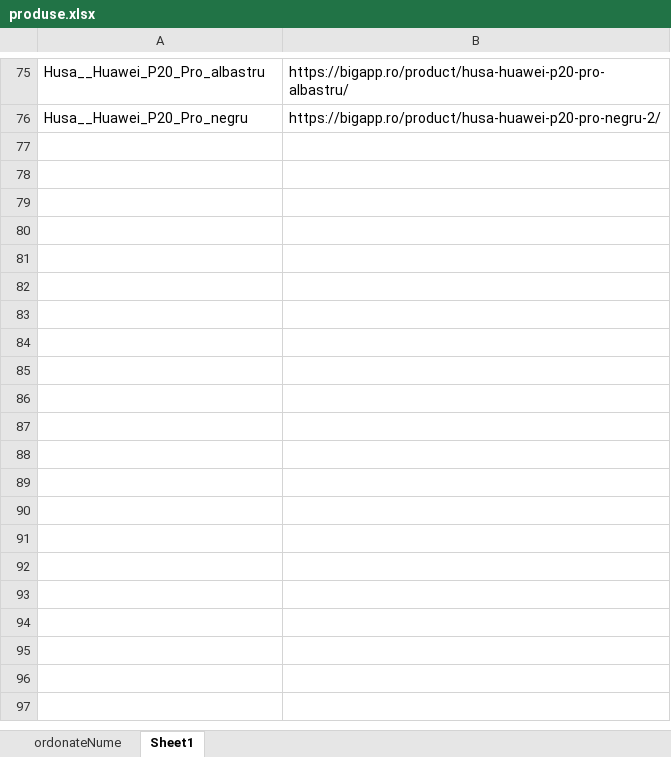
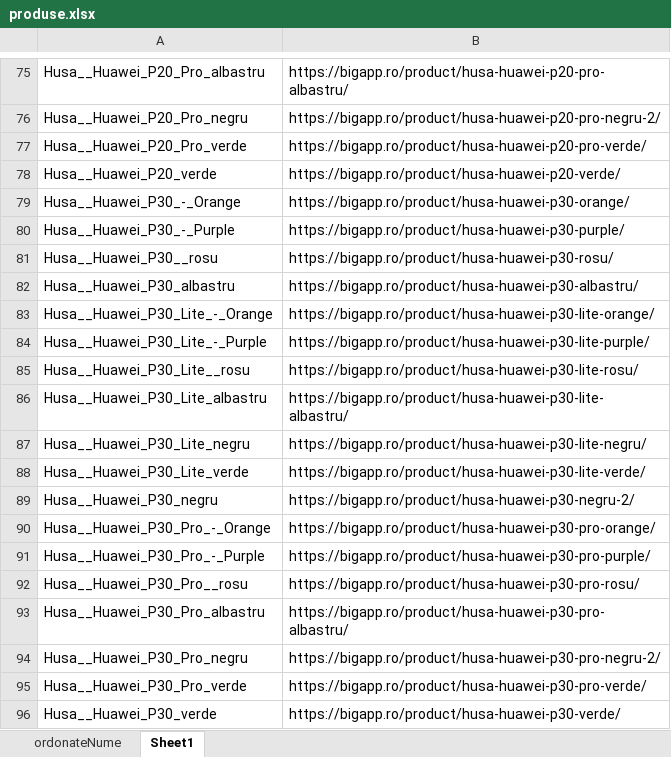
Before and after one commit to gabf48/bigApp, an Excel workbook: src/main/java/scripts/bigapp/bigapp/documents/produse.xlsx, sheet Sheet1, drawn as a sheet; only a part is shown, gaps mark what is left out; values as stored, in another font and other column widths than the file's, no borders; conditional formats not drawn; the diff covers the shown part only; the diff names each change by its address in the sheet, - before the commit and + after, or states it on an @@ line.

Commit message:
update produse.xlsx

```diff
--- a/src/main/java/scripts/bigapp/bigapp/documents/produse.xlsx (sheet Sheet1)
+++ b/src/main/java/scripts/bigapp/bigapp/documents/produse.xlsx (sheet Sheet1)
+row 77: Husa__Huawei_P20_Pro_verde | https://bigapp.ro/product/husa-huawei-p20-pro-verde/
+row 78: Husa__Huawei_P20_verde | https://bigapp.ro/product/husa-huawei-p20-verde/
+row 79: Husa__Huawei_P30_-_Orange | https://bigapp.ro/product/husa-huawei-p30-orange/
+row 80: Husa__Huawei_P30_-_Purple | https://bigapp.ro/product/husa-huawei-p30-purple/
+row 81: Husa__Huawei_P30__rosu | https://bigapp.ro/product/husa-huawei-p30-rosu/
+row 82: Husa__Huawei_P30_albastru | https://bigapp.ro/product/husa-huawei-p30-albastru/
+row 83: Husa__Huawei_P30_Lite_-_Orange | https://bigapp.ro/product/husa-huawei-p30-lite-orange/
+row 84: Husa__Huawei_P30_Lite_-_Purple | https://bigapp.ro/product/husa-huawei-p30-lite-purple/
+row 85: Husa__Huawei_P30_Lite__rosu | https://bigapp.ro/product/husa-huawei-p30-lite-rosu/
+row 86: Husa__Huawei_P30_Lite_albastru | https://bigapp.ro/product/husa-huawei-p30-lite-albastru/
+row 87: Husa__Huawei_P30_Lite_negru | https://bigapp.ro/product/husa-huawei-p30-lite-negru/
+row 88: Husa__Huawei_P30_Lite_verde | https://bigapp.ro/product/husa-huawei-p30-lite-verde/
+row 89: Husa__Huawei_P30_negru | https://bigapp.ro/product/husa-huawei-p30-negru-2/
+row 90: Husa__Huawei_P30_Pro_-_Orange | https://bigapp.ro/product/husa-huawei-p30-pro-orange/
+row 91: Husa__Huawei_P30_Pro_-_Purple | https://bigapp.ro/product/husa-huawei-p30-pro-purple/
+row 92: Husa__Huawei_P30_Pro__rosu | https://bigapp.ro/product/husa-huawei-p30-pro-rosu/
+row 93: Husa__Huawei_P30_Pro_albastru | https://bigapp.ro/product/husa-huawei-p30-pro-albastru/
+row 94: Husa__Huawei_P30_Pro_negru | https://bigapp.ro/product/husa-huawei-p30-pro-negru-2/
+row 95: Husa__Huawei_P30_Pro_verde | https://bigapp.ro/product/husa-huawei-p30-pro-verde/
+row 96: Husa__Huawei_P30_verde | https://bigapp.ro/product/husa-huawei-p30-verde/
```
Also changed, not shown: 829 added rows elsewhere in this sheet, sheet ordonateNume.
